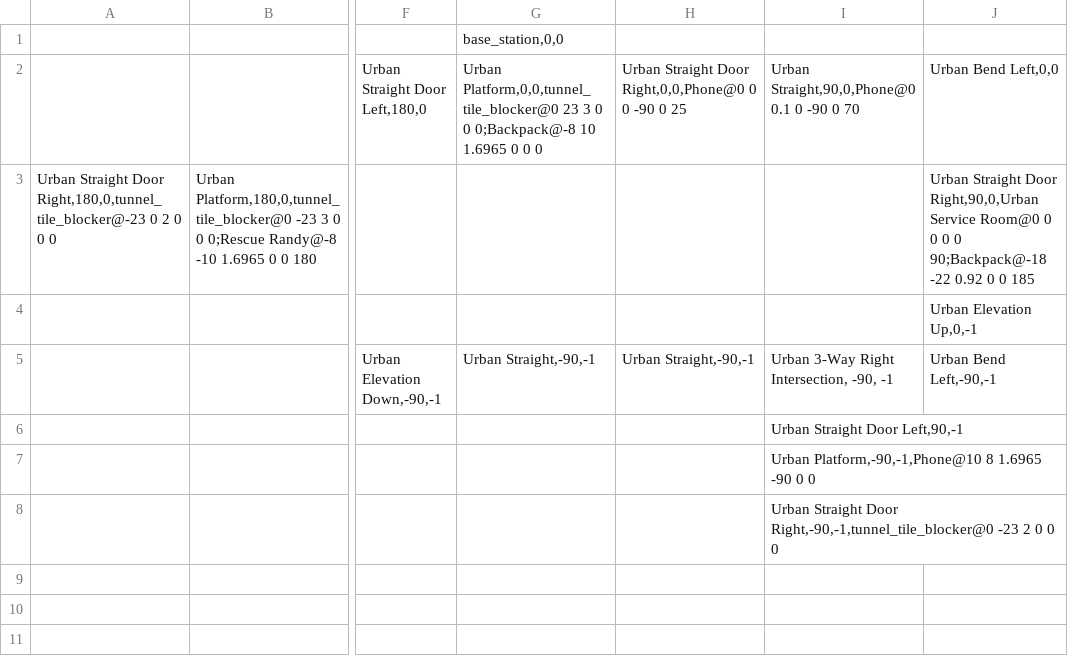
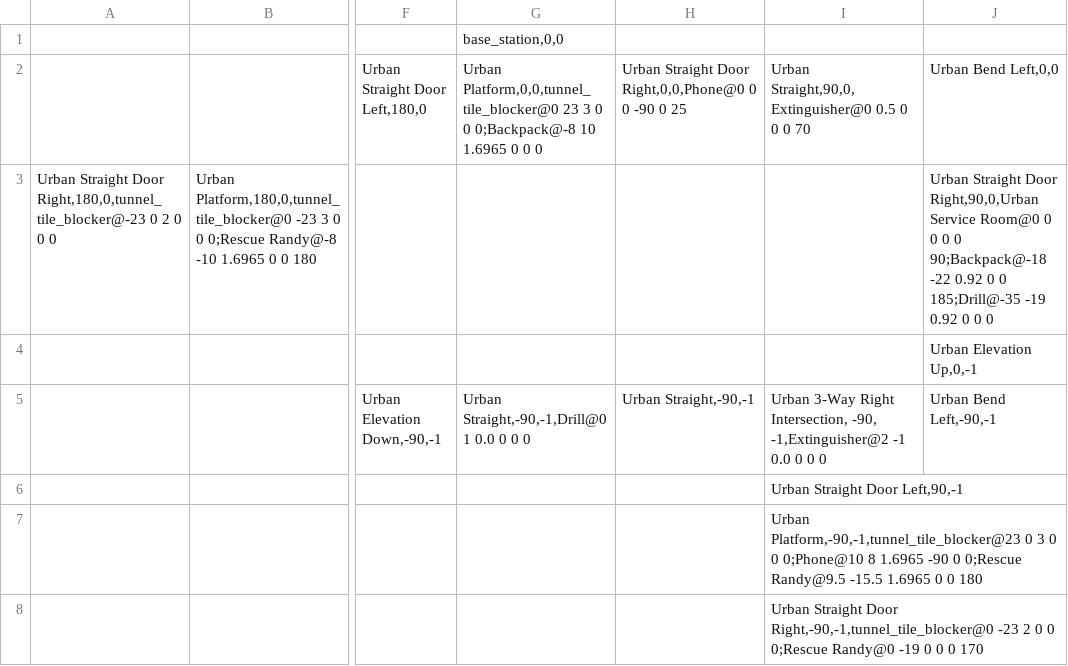
Before and after one commit to osrf/subt, a TSV file: subt_ign/worlds/simple_urban_02.tsv, drawn as a sheet; only a part is shown, gaps mark what is left out; the diff names each change by its address in the sheet, - before the commit and + after, or states it on an @@ line.

```diff
--- a/subt_ign/worlds/simple_urban_02.tsv
+++ b/subt_ign/worlds/simple_urban_02.tsv
-I2: Urban Straight,90,0,Phone@0 0.1 0 -90 0 70
+I2: Urban Straight,90,0,Extinguisher@0 0.5 0 0 0 70
-J3: …0 0 185
+J3: …0 0 185;Drill@-35 -19 0.92 0 0 0
-G5: Urban Straight,-90,-1
+G5: Urban Straight,-90,-1,Drill@0 1 0.0 0 0 0
-I5: …Intersection, -90, -1
+I5: …Intersection, -90, -1,Extinguisher@2 -1 0.0 0 0 0
-I7: Urban Platform,-90,-1,Phone@10 8 1.6965 -90 0 0
+I7: Urban Platform,-90,-1,tunnel_tile_blocker@23 0 3 0 0 0;Phone@10 8 1.6965 -90 0 0;Rescue Randy@9.5 -15.5 1.6965 0 0 180
-I8: …0 0 0
+I8: …0 0 0;Rescue Randy@0 -19 0 0 0 170
```
Also changed, not shown: 4 other files.
